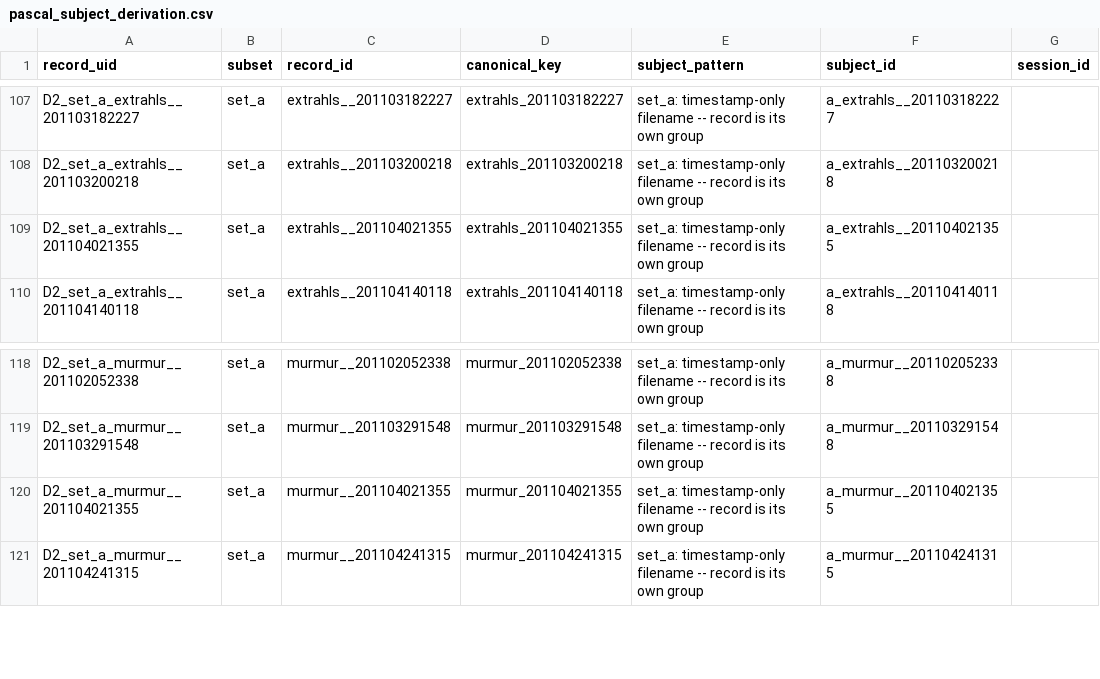
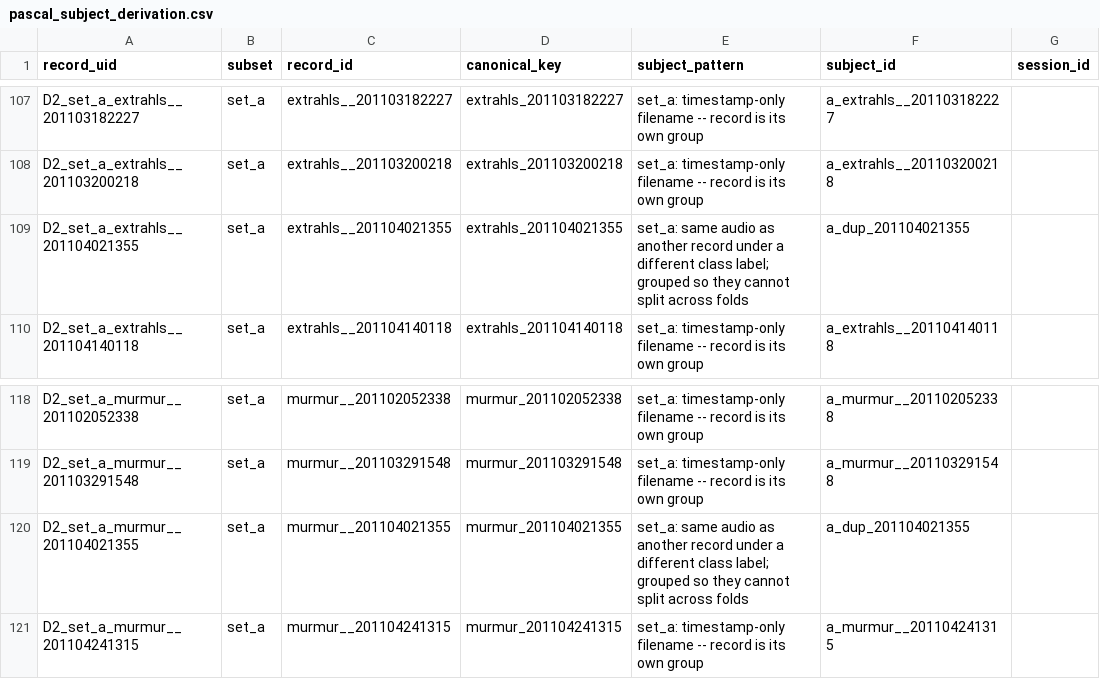
Before and after one commit to prathmesh-ahire/HeartGuard, a CSV file: outputs/01_dataset_audit/pascal_subject_derivation.csv, drawn as a sheet; only a part is shown, gaps mark what is left out; the diff names each change by its address in the sheet, - before the commit and + after, or states it on an @@ line.

```diff
--- a/outputs/01_dataset_audit/pascal_subject_derivation.csv
+++ b/outputs/01_dataset_audit/pascal_subject_derivation.csv
-E109 (subject_pattern): set_a: timestamp-only filename -- record is its own group
+E109 (subject_pattern): set_a: same audio as another record under a different class label; grouped so they cannot split across folds
-F109 (subject_id): a_extrahls__201104021355
+F109 (subject_id): a_dup_201104021355
-E120 (subject_pattern): set_a: timestamp-only filename -- record is its own group
+E120 (subject_pattern): set_a: same audio as another record under a different class label; grouped so they cannot split across folds
-F120 (subject_id): a_murmur__201104021355
+F120 (subject_id): a_dup_201104021355
```
Also changed, not shown: 18 other files.
